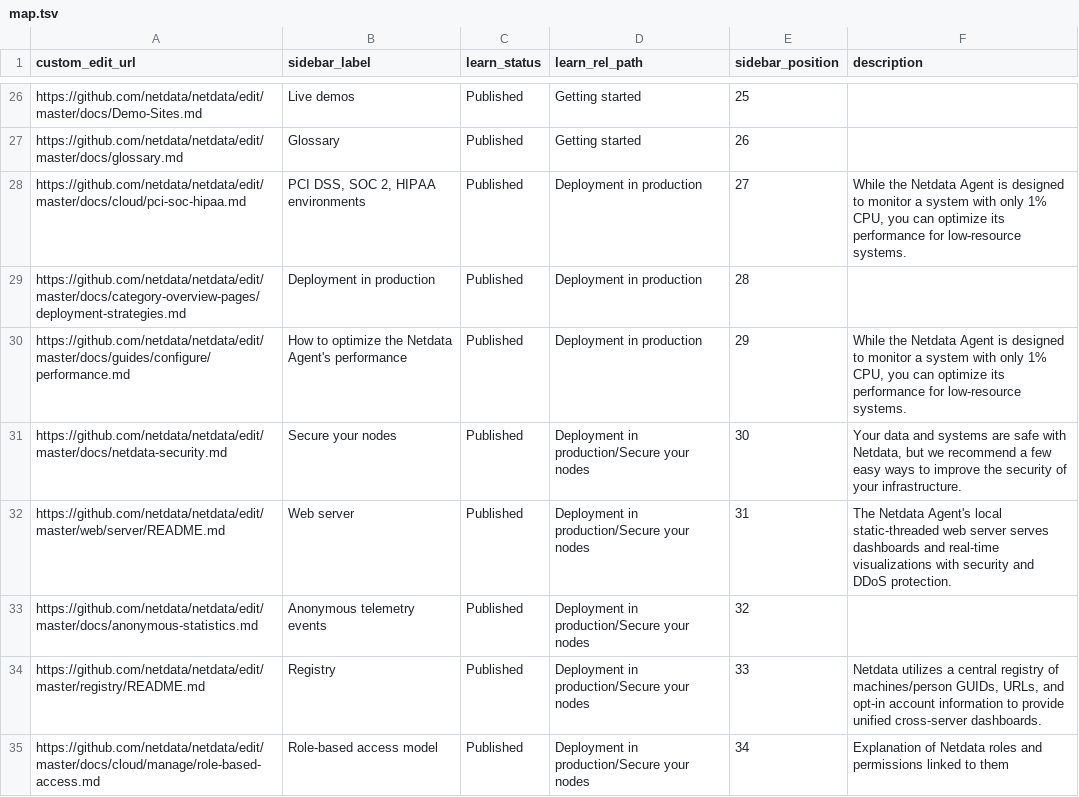
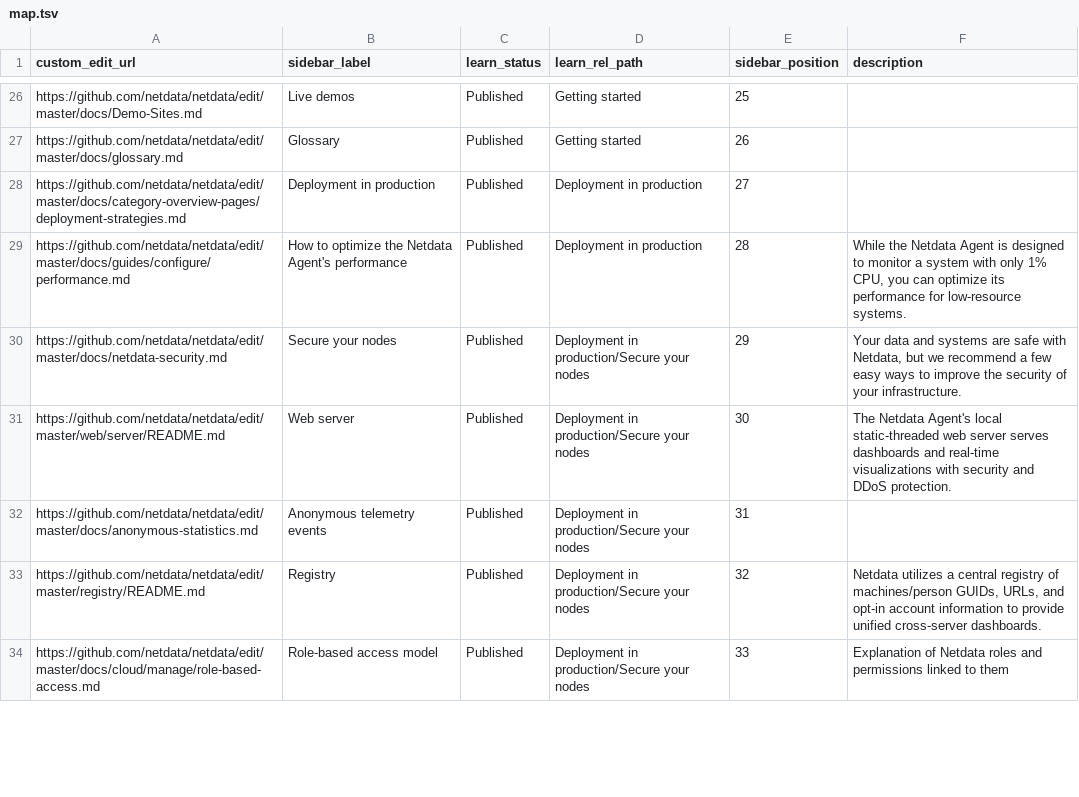
Before and after one commit to netdata/learn, a TSV file: map.tsv, drawn as a sheet; only a part is shown, gaps mark what is left out; the diff covers the shown part only.

Commit message:
Move pci further down

```diff
--- a/map.tsv
+++ b/map.tsv
@@ -27,9 +27,8 @@ https://github.com/netdata/netdata/edit/master/docs/Demo-Sites.md	Live demos	Pub
 https://github.com/netdata/netdata/edit/master/docs/glossary.md	Glossary	Published	Getting started	26	
-https://github.com/netdata/netdata/edit/master/docs/cloud/pci-soc-hipaa.md	PCI DSS, SOC 2, HIPAA environments	Published	Deployment in production	27	While the Netdata Agent is designed to monitor a system with only 1% CPU, you can optimize its performance for low-resource systems.
-https://github.com/netdata/netdata/edit/master/docs/category-overview-pages/deployment-strategies.md	Deployment in production	Published	Deployment in production	28	
-https://github.com/netdata/netdata/edit/master/docs/guides/configure/performance.md	How to optimize the Netdata Agent's performance	Published	Deployment in production	29	While the Netdata Agent is designed to monitor a system with only 1% CPU, you can optimize its performance for low-resource systems.
-https://github.com/netdata/netdata/edit/master/docs/netdata-security.md	Secure your nodes	Published	Deployment in production/Secure your nodes	30	Your data and systems are safe with Netdata, but we recommend a few easy ways to improve the security of your infrastructure.
-https://github.com/netdata/netdata/edit/master/web/server/README.md	Web server	Published	Deployment in production/Secure your nodes	31	The Netdata Agent's local static-threaded web server serves dashboards and real-time visualizations with security and DDoS protection.
-https://github.com/netdata/netdata/edit/master/docs/anonymous-statistics.md	Anonymous telemetry events	Published	Deployment in production/Secure your nodes	32	
-https://github.com/netdata/netdata/edit/master/registry/README.md	Registry	Published	Deployment in production/Secure your nodes	33	Netdata utilizes a central registry of machines/person GUIDs, URLs, and opt-in account information to provide unified cross-server dashboards.
-https://github.com/netdata/netdata/edit/master/docs/cloud/manage/role-based-access.md	Role-based access model	Published	Deployment in production/Secure your nodes	34	Explanation of Netdata roles and permissions linked to them
+https://github.com/netdata/netdata/edit/master/docs/category-overview-pages/deployment-strategies.md	Deployment in production	Published	Deployment in production	27	
+https://github.com/netdata/netdata/edit/master/docs/guides/configure/performance.md	How to optimize the Netdata Agent's performance	Published	Deployment in production	28	While the Netdata Agent is designed to monitor a system with only 1% CPU, you can optimize its performance for low-resource systems.
+https://github.com/netdata/netdata/edit/master/docs/netdata-security.md	Secure your nodes	Published	Deployment in production/Secure your nodes	29	Your data and systems are safe with Netdata, but we recommend a few easy ways to improve the security of your infrastructure.
+https://github.com/netdata/netdata/edit/master/web/server/README.md	Web server	Published	Deployment in production/Secure your nodes	30	The Netdata Agent's local static-threaded web server serves dashboards and real-time visualizations with security and DDoS protection.
+https://github.com/netdata/netdata/edit/master/docs/anonymous-statistics.md	Anonymous telemetry events	Published	Deployment in production/Secure your nodes	31	
+https://github.com/netdata/netdata/edit/master/registry/README.md	Registry	Published	Deployment in production/Secure your nodes	32	Netdata utilizes a central registry of machines/person GUIDs, URLs, and opt-in account information to provide unified cross-server dashboards.
+https://github.com/netdata/netdata/edit/master/docs/cloud/manage/role-based-access.md	Role-based access model	Published	Deployment in production/Secure your nodes	33	Explanation of Netdata roles and permissions linked to them
```
Also changed, not shown: 1 added row and 6 edited cells elsewhere in this file.
